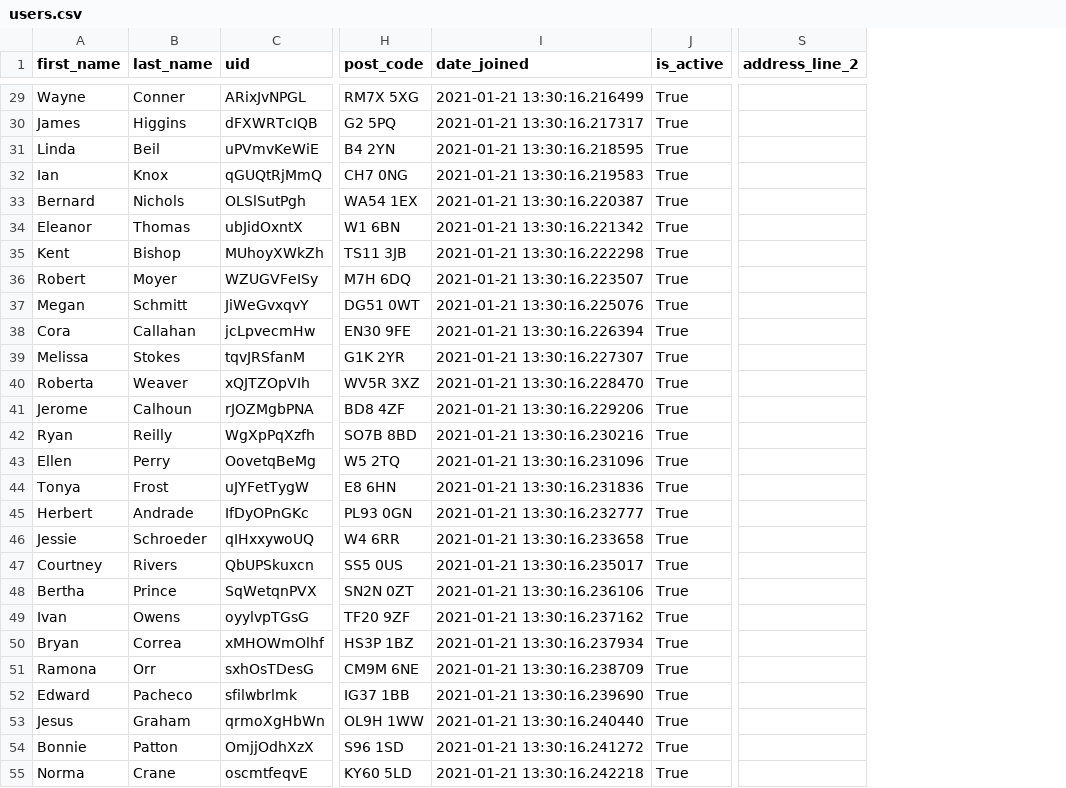
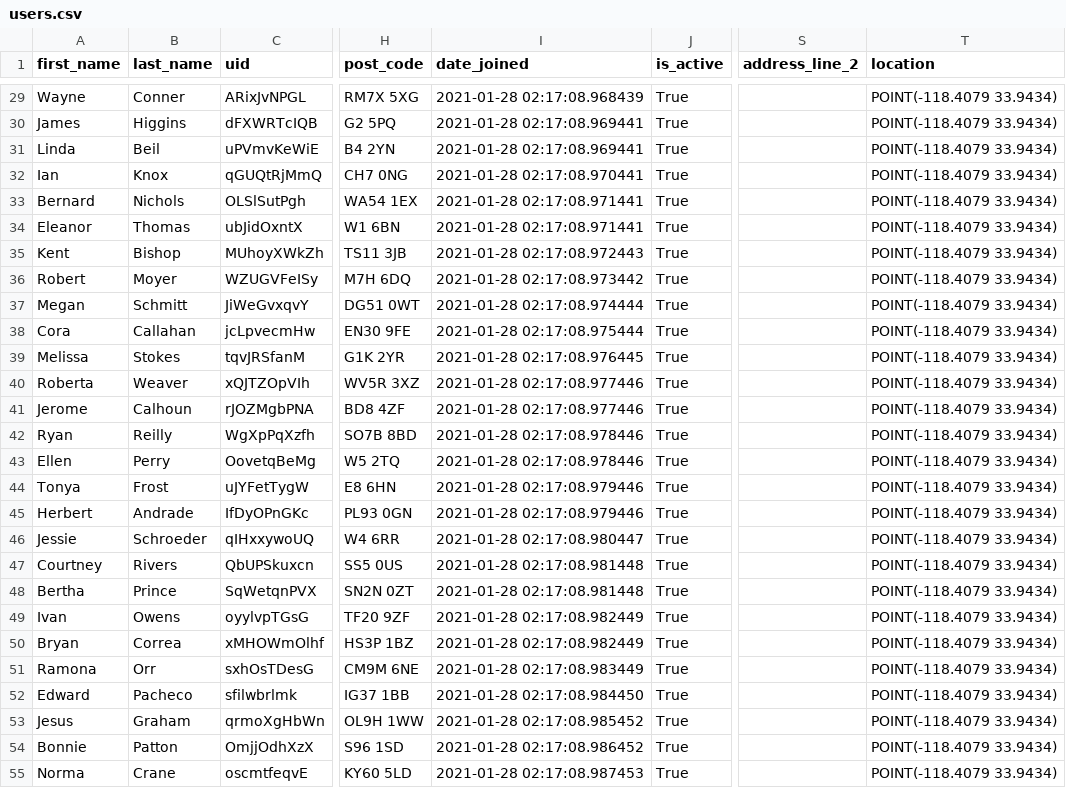
Before and after one commit to YourTechAngels/hwn_synth_data_generator, a CSV file: generated/users.csv, drawn as a sheet; only a part is shown, gaps mark what is left out; the diff covers the shown part only; the diff names each change by its address in the sheet, - before the commit and + after, or states it on an @@ line.

```diff
--- a/generated/users.csv
+++ b/generated/users.csv
+column T (location), rows 29-55: all POINT(-118.4079 33.9434)
-I29 (date_joined): 2021-01-21 13:30:16.216499
+I29 (date_joined): 2021-01-28 02:17:08.968439
-I30 (date_joined): 2021-01-21 13:30:16.217317
+I30 (date_joined): 2021-01-28 02:17:08.969441
-I31 (date_joined): 2021-01-21 13:30:16.218595
+I31 (date_joined): 2021-01-28 02:17:08.969441
-I32 (date_joined): 2021-01-21 13:30:16.219583
+I32 (date_joined): 2021-01-28 02:17:08.970441
-I33 (date_joined): 2021-01-21 13:30:16.220387
+I33 (date_joined): 2021-01-28 02:17:08.971441
-I34 (date_joined): 2021-01-21 13:30:16.221342
+I34 (date_joined): 2021-01-28 02:17:08.971441
-I35 (date_joined): 2021-01-21 13:30:16.222298
+I35 (date_joined): 2021-01-28 02:17:08.972443
-I36 (date_joined): 2021-01-21 13:30:16.223507
+I36 (date_joined): 2021-01-28 02:17:08.973442
-I37 (date_joined): 2021-01-21 13:30:16.225076
+I37 (date_joined): 2021-01-28 02:17:08.974444
-I38 (date_joined): 2021-01-21 13:30:16.226394
+I38 (date_joined): 2021-01-28 02:17:08.975444
-I39 (date_joined): 2021-01-21 13:30:16.227307
+I39 (date_joined): 2021-01-28 02:17:08.976445
-I40 (date_joined): 2021-01-21 13:30:16.228470
+I40 (date_joined): 2021-01-28 02:17:08.977446
-I41 (date_joined): 2021-01-21 13:30:16.229206
+I41 (date_joined): 2021-01-28 02:17:08.977446
-I42 (date_joined): 2021-01-21 13:30:16.230216
+I42 (date_joined): 2021-01-28 02:17:08.978446
-I43 (date_joined): 2021-01-21 13:30:16.231096
+I43 (date_joined): 2021-01-28 02:17:08.978446
-I44 (date_joined): 2021-01-21 13:30:16.231836
+I44 (date_joined): 2021-01-28 02:17:08.979446
-I45 (date_joined): 2021-01-21 13:30:16.232777
+I45 (date_joined): 2021-01-28 02:17:08.979446
-I46 (date_joined): 2021-01-21 13:30:16.233658
+I46 (date_joined): 2021-01-28 02:17:08.980447
-I47 (date_joined): 2021-01-21 13:30:16.235017
+I47 (date_joined): 2021-01-28 02:17:08.981448
-I48 (date_joined): 2021-01-21 13:30:16.236106
+I48 (date_joined): 2021-01-28 02:17:08.981448
-I49 (date_joined): 2021-01-21 13:30:16.237162
+I49 (date_joined): 2021-01-28 02:17:08.982449
-I50 (date_joined): 2021-01-21 13:30:16.237934
+I50 (date_joined): 2021-01-28 02:17:08.982449
-I51 (date_joined): 2021-01-21 13:30:16.238709
+I51 (date_joined): 2021-01-28 02:17:08.983449
-I52 (date_joined): 2021-01-21 13:30:16.239690
+I52 (date_joined): 2021-01-28 02:17:08.984450
-I53 (date_joined): 2021-01-21 13:30:16.240440
+I53 (date_joined): 2021-01-28 02:17:08.985452
-I54 (date_joined): 2021-01-21 13:30:16.241272
+I54 (date_joined): 2021-01-28 02:17:08.986452
-I55 (date_joined): 2021-01-21 13:30:16.242218
+I55 (date_joined): 2021-01-28 02:17:08.987453
```
Also changed, not shown: 93 edited cells elsewhere in this file, generated/tasks.csv, 3 other files.
